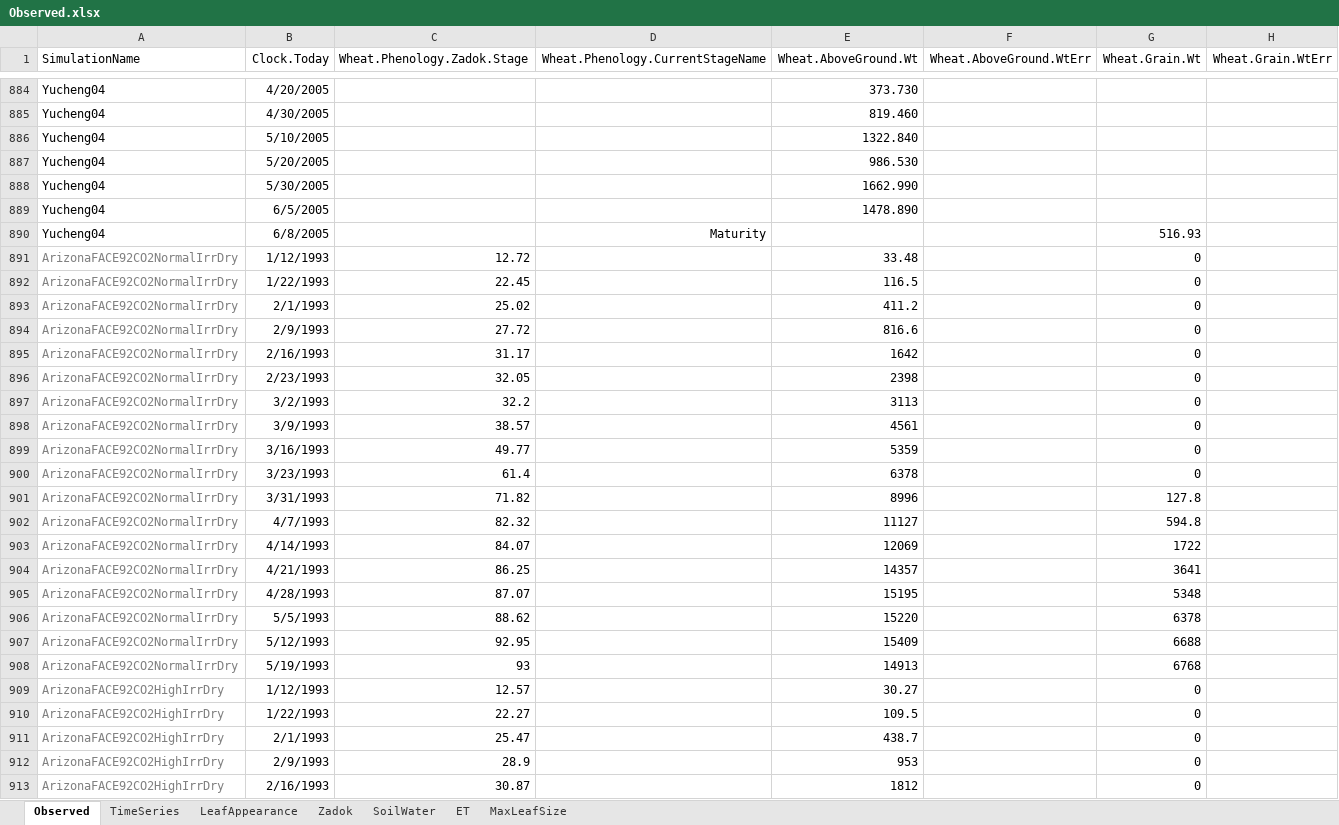
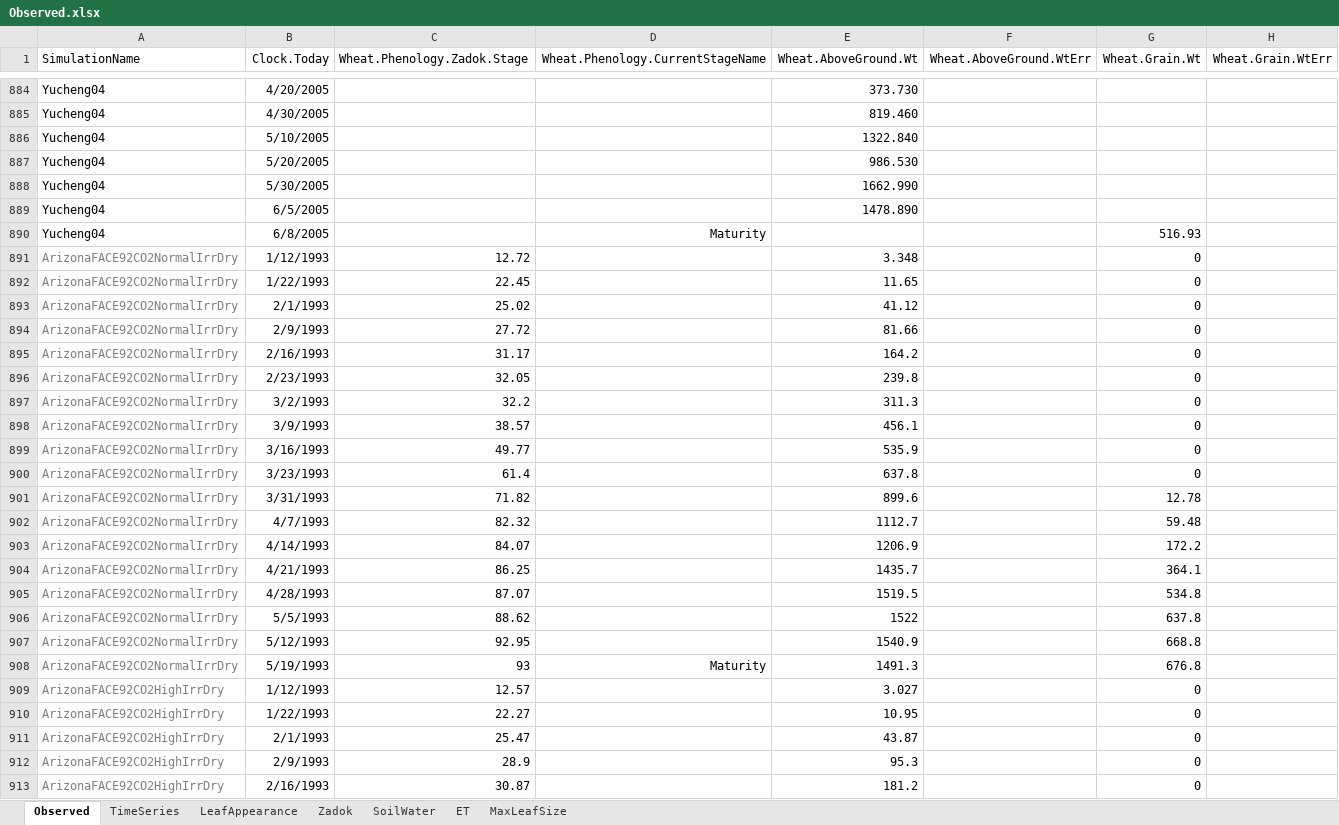
Before and after one commit to APSIMInitiative/ApsimX, an Excel workbook: Prototypes/Wheat/Observed.xlsx, sheet Observed, drawn as a sheet; only a part is shown, gaps mark what is left out; values as stored, in another font and other column widths than the file's, no borders; the diff covers the shown part only; the diff names each change by its address in the sheet, - before the commit and + after, or states it on an @@ line.

```diff
--- a/Prototypes/Wheat/Observed.xlsx (sheet Observed)
+++ b/Prototypes/Wheat/Observed.xlsx (sheet Observed)
-E891 (Wheat.AboveGround.Wt): 33.48
+E891 (Wheat.AboveGround.Wt): 3.348
-E892 (Wheat.AboveGround.Wt): 116.5
+E892 (Wheat.AboveGround.Wt): 11.65
-E893 (Wheat.AboveGround.Wt): 411.2
+E893 (Wheat.AboveGround.Wt): 41.12
-E894 (Wheat.AboveGround.Wt): 816.6
+E894 (Wheat.AboveGround.Wt): 81.66
-E895 (Wheat.AboveGround.Wt): 1642
+E895 (Wheat.AboveGround.Wt): 164.2
-E896 (Wheat.AboveGround.Wt): 2398
+E896 (Wheat.AboveGround.Wt): 239.8
-E897 (Wheat.AboveGround.Wt): 3113
+E897 (Wheat.AboveGround.Wt): 311.3
-E898 (Wheat.AboveGround.Wt): 4561
+E898 (Wheat.AboveGround.Wt): 456.1
-E899 (Wheat.AboveGround.Wt): 5359
+E899 (Wheat.AboveGround.Wt): 535.9
-E900 (Wheat.AboveGround.Wt): 6378
+E900 (Wheat.AboveGround.Wt): 637.8
-E901 (Wheat.AboveGround.Wt): 8996
+E901 (Wheat.AboveGround.Wt): 899.6
-G901 (Wheat.Grain.Wt): 127.8
+G901 (Wheat.Grain.Wt): 12.78
-E902 (Wheat.AboveGround.Wt): 11127
+E902 (Wheat.AboveGround.Wt): 1112.7
-G902 (Wheat.Grain.Wt): 594.8
+G902 (Wheat.Grain.Wt): 59.48
-E903 (Wheat.AboveGround.Wt): 12069
+E903 (Wheat.AboveGround.Wt): 1206.9
-G903 (Wheat.Grain.Wt): 1722
+G903 (Wheat.Grain.Wt): 172.2
-E904 (Wheat.AboveGround.Wt): 14357
+E904 (Wheat.AboveGround.Wt): 1435.7
-G904 (Wheat.Grain.Wt): 3641
+G904 (Wheat.Grain.Wt): 364.1
-E905 (Wheat.AboveGround.Wt): 15195
+E905 (Wheat.AboveGround.Wt): 1519.5
-G905 (Wheat.Grain.Wt): 5348
+G905 (Wheat.Grain.Wt): 534.8
-E906 (Wheat.AboveGround.Wt): 15220
+E906 (Wheat.AboveGround.Wt): 1522
-G906 (Wheat.Grain.Wt): 6378
+G906 (Wheat.Grain.Wt): 637.8
-E907 (Wheat.AboveGround.Wt): 15409
+E907 (Wheat.AboveGround.Wt): 1540.9
-G907 (Wheat.Grain.Wt): 6688
+G907 (Wheat.Grain.Wt): 668.8
-D908 (Wheat.Phenology.CurrentStageName): (empty)
+D908 (Wheat.Phenology.CurrentStageName): Maturity
-E908 (Wheat.AboveGround.Wt): 14913
+E908 (Wheat.AboveGround.Wt): 1491.3
-G908 (Wheat.Grain.Wt): 6768
+G908 (Wheat.Grain.Wt): 676.8
-E909 (Wheat.AboveGround.Wt): 30.27
+E909 (Wheat.AboveGround.Wt): 3.027
-E910 (Wheat.AboveGround.Wt): 109.5
+E910 (Wheat.AboveGround.Wt): 10.95
-E911 (Wheat.AboveGround.Wt): 438.7
+E911 (Wheat.AboveGround.Wt): 43.87
-E912 (Wheat.AboveGround.Wt): 953
+E912 (Wheat.AboveGround.Wt): 95.3
-E913 (Wheat.AboveGround.Wt): 1812
+E913 (Wheat.AboveGround.Wt): 181.2
```
Also changed, not shown: other rows of this sheet, 1 other file.
